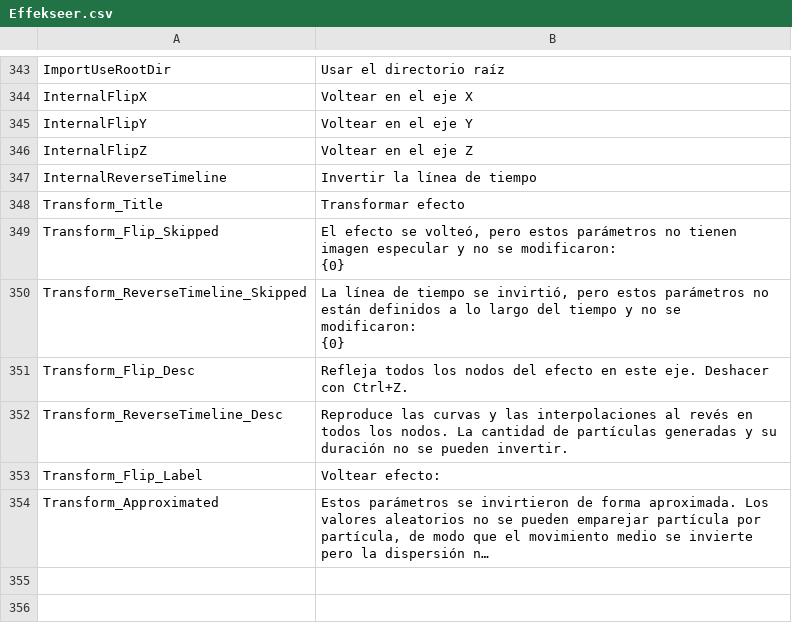
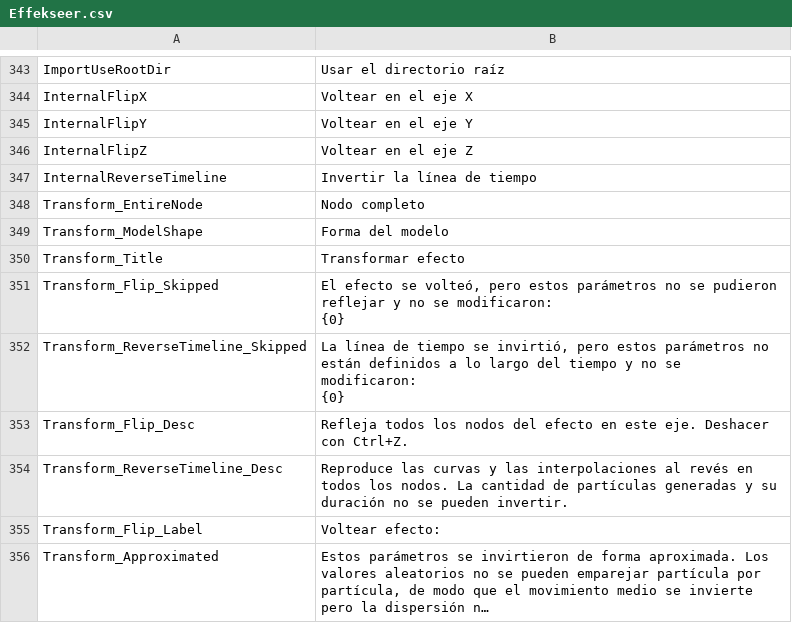
Before and after one commit to effekseer/Effekseer, a CSV file: Dev/release/resources/languages/es/Effekseer.csv, drawn as a sheet; only a part is shown, gaps mark what is left out; long unchanged cells end in ….

```diff
--- a/Dev/release/resources/languages/es/Effekseer.csv
+++ b/Dev/release/resources/languages/es/Effekseer.csv
@@ -374,5 +374,7 @@ InternalFlipZ,Voltear en el eje Z
 InternalReverseTimeline,Invertir la línea de tiempo
+Transform_EntireNode,Nodo completo
+Transform_ModelShape,Forma del modelo
 Transform_Title,Transformar efecto
-Transform_Flip_Skipped,"El efecto se volteó, pero estos parámetros no tienen imagen especular y no se modificaron:
-{0}"
+Transform_Flip_Skipped,"El efecto se volteó, pero estos parámetros no se pudieron reflejar y no se modificaron:
+{0}"
 Transform_ReverseTimeline_Skipped,"La línea de tiempo se invirtió, pero estos parámetros no están definidos a lo largo del tiempo y no se modificaron:
```
Also changed, not shown: Dev/release/resources/languages/en/Effekseer.csv, Dev/release/resources/languages/ja/Effekseer.csv, 18 other files.
